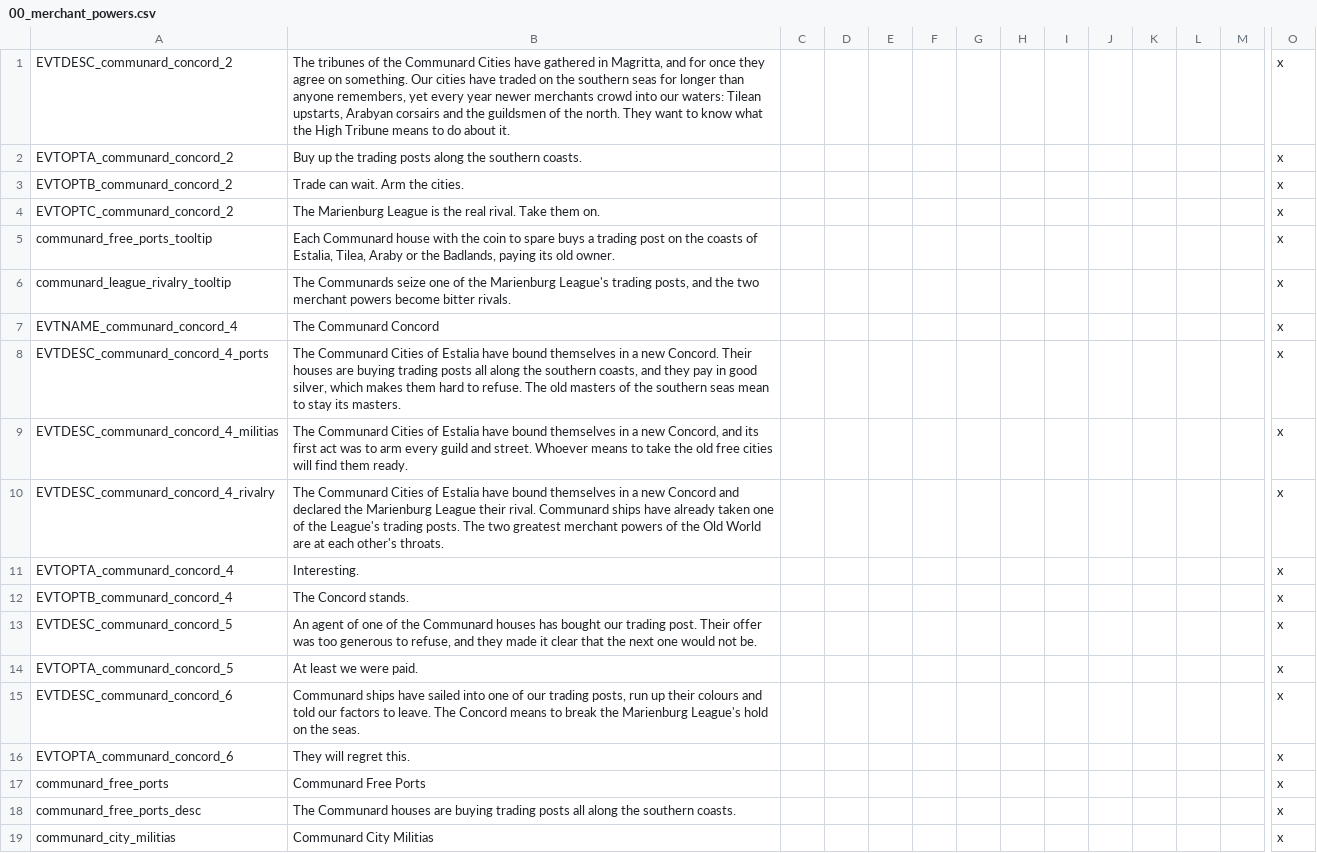
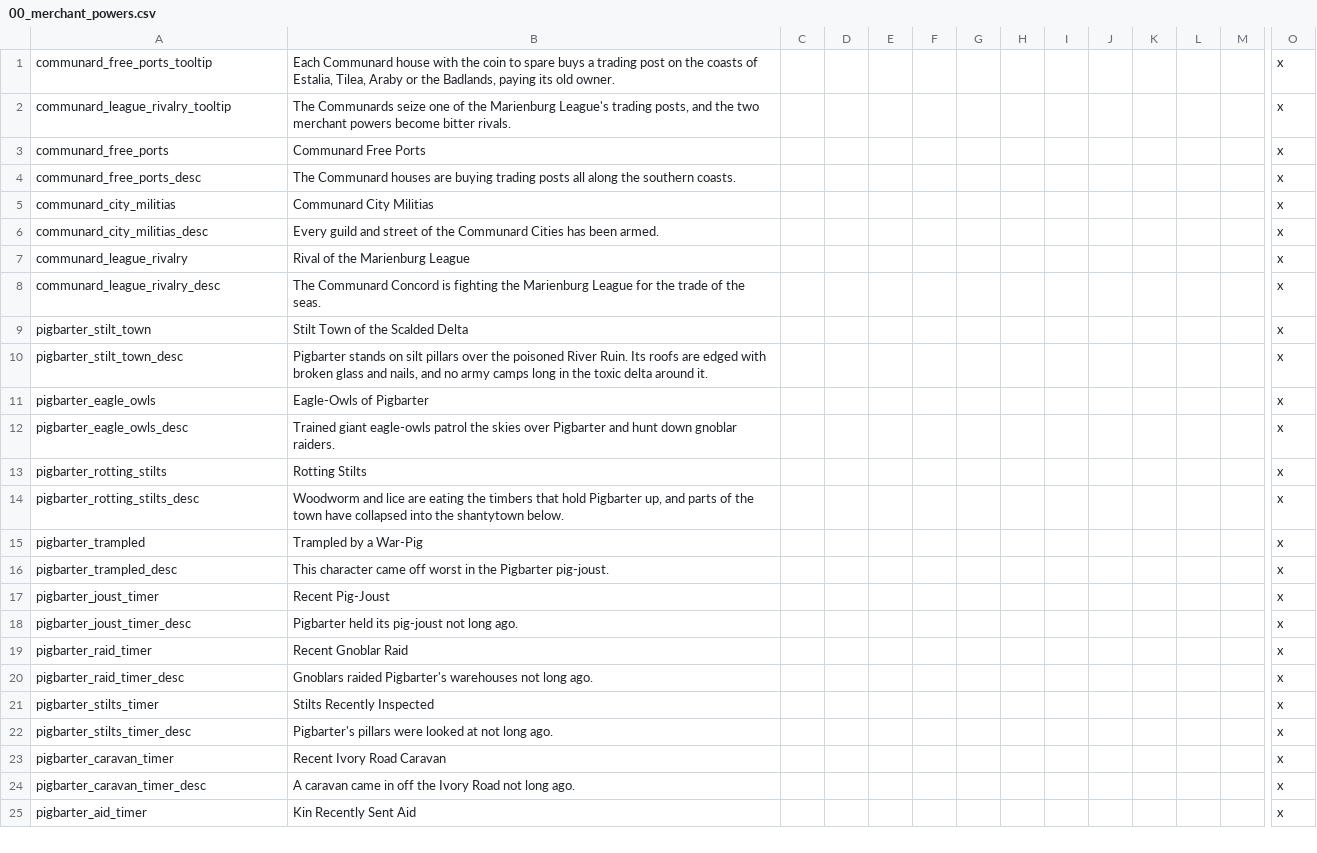
Before and after one commit to Komioski/WH-Geheimnisnacht, a CSV file: localisation/00_merchant_powers.csv, drawn as a sheet; only a part is shown, gaps mark what is left out; the shorter side is filled out with more unchanged rows; rows hold the shown columns only; the diff covers the shown part only; the diff names each change by its address in the sheet, - before the commit and + after, or states it on an @@ line.

```diff
--- a/localisation/00_merchant_powers.csv
+++ b/localisation/00_merchant_powers.csv
-row 1: EVTDESC_communard_concord_2 | The tribunes of the Communard Cities have gathered in Magritta, and for once they agree on something. Our cities have traded on the southern seas for longer than anyone remembers, yet every year newer merchants crowd into our waters: Tilean upstarts, Arabyan corsairs and the guildsmen of the north. They want to know what the High Tribune means to do about it. |  |  |  |  |  |  |  |  |  |  |  | x
-row 2: EVTOPTA_communard_concord_2 | Buy up the trading posts along the southern coasts. |  |  |  |  |  |  |  |  |  |  |  | x
-row 3: EVTOPTB_communard_concord_2 | Trade can wait. Arm the cities. |  |  |  |  |  |  |  |  |  |  |  | x
-row 4: EVTOPTC_communard_concord_2 | The Marienburg League is the real rival. Take them on. |  |  |  |  |  |  |  |  |  |  |  | x
-row 7: EVTNAME_communard_concord_4 | The Communard Concord |  |  |  |  |  |  |  |  |  |  |  | x
-row 8: EVTDESC_communard_concord_4_ports | The Communard Cities of Estalia have bound themselves in a new Concord. Their houses are buying trading posts all along the southern coasts, and they pay in good silver, which makes them hard to refuse. The old masters of the southern seas mean to stay its masters. |  |  |  |  |  |  |  |  |  |  |  | x
-row 9: EVTDESC_communard_concord_4_militias | The Communard Cities of Estalia have bound themselves in a new Concord, and its first act was to arm every guild and street. Whoever means to take the old free cities will find them ready. |  |  |  |  |  |  |  |  |  |  |  | x
-row 10: EVTDESC_communard_concord_4_rivalry | The Communard Cities of Estalia have bound themselves in a new Concord and declared the Marienburg League their rival. Communard ships have already taken one of the League's trading posts. The two greatest merchant powers of the Old World are at each other's throats. |  |  |  |  |  |  |  |  |  |  |  | x
-row 11: EVTOPTA_communard_concord_4 | Interesting. |  |  |  |  |  |  |  |  |  |  |  | x
-row 12: EVTOPTB_communard_concord_4 | The Concord stands. |  |  |  |  |  |  |  |  |  |  |  | x
-row 13: EVTDESC_communard_concord_5 | An agent of one of the Communard houses has bought our trading post. Their offer was too generous to refuse, and they made it clear that the next one would not be. |  |  |  |  |  |  |  |  |  |  |  | x
-row 14: EVTOPTA_communard_concord_5 | At least we were paid. |  |  |  |  |  |  |  |  |  |  |  | x
-row 15: EVTDESC_communard_concord_6 | Communard ships have sailed into one of our trading posts, run up their colours and told our factors to leave. The Concord means to break the Marienburg League's hold on the seas. |  |  |  |  |  |  |  |  |  |  |  | x
-row 16: EVTOPTA_communard_concord_6 | They will regret this. |  |  |  |  |  |  |  |  |  |  |  | x
```
Also changed, not shown: 21 removed rows elsewhere in this file, localisation/00_WHG_republic_events.csv, 7 other files.
